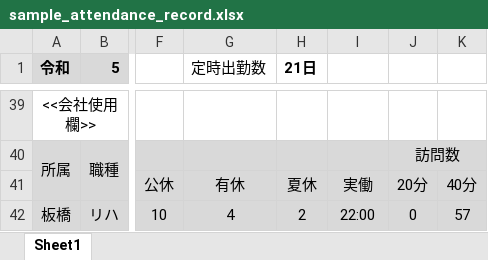
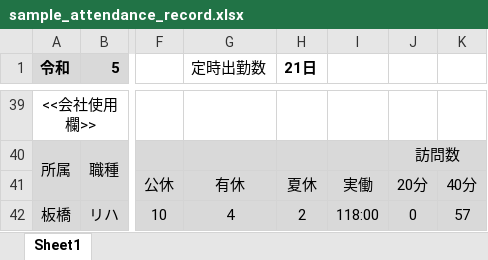
Before and after one commit to 0417works/attendance_record, an Excel workbook: sample_attendance_record.xlsx, sheet Sheet1, drawn as a sheet; only a part is shown, gaps mark what is left out; values as stored, in another font and other column widths than the file's, no borders; conditional formats not drawn; the diff names each change by its address in the sheet, - before the commit and + after, or states it on an @@ line.

```diff
--- a/sample_attendance_record.xlsx (sheet Sheet1)
+++ b/sample_attendance_record.xlsx (sheet Sheet1)
-I42: 22:00
+I42: 118:00
```
Also changed, not shown: 1 other file.
